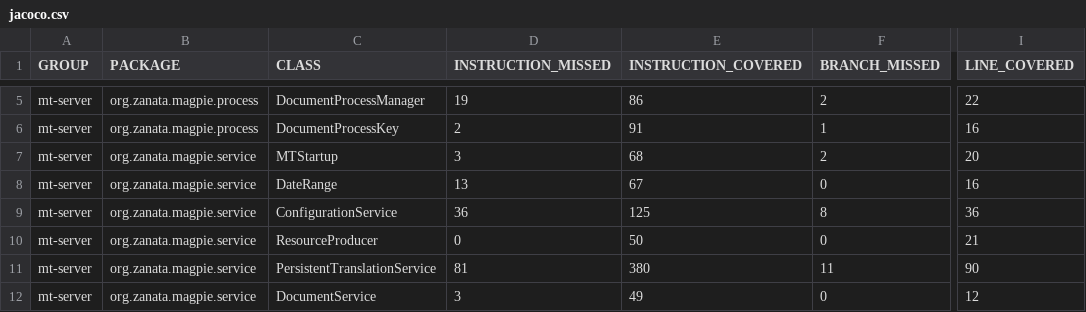
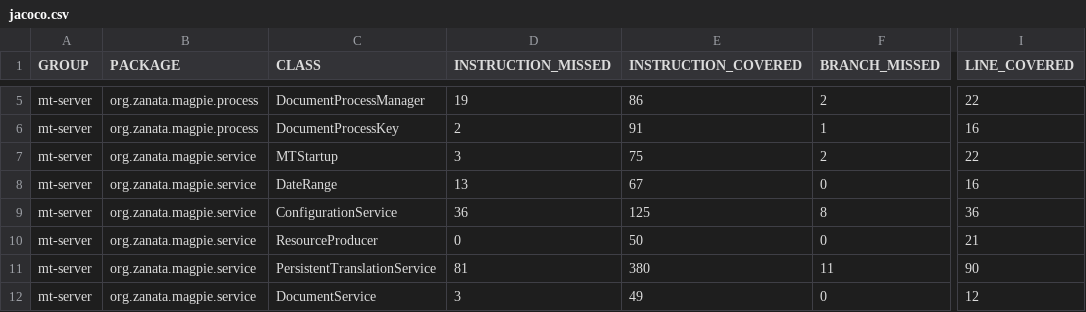
Before and after one commit to zanata/zanata-mt, a CSV file: jacoco/jacoco.csv, drawn as a sheet; only a part is shown, gaps mark what is left out; the diff names each change by its address in the sheet, - before the commit and + after, or states it on an @@ line.

```diff
--- a/jacoco/jacoco.csv
+++ b/jacoco/jacoco.csv
-E7 (INSTRUCTION_COVERED): 68
+E7 (INSTRUCTION_COVERED): 75
-I7 (LINE_COVERED): 20
+I7 (LINE_COVERED): 22
```
Also changed, not shown: 8 other files.
